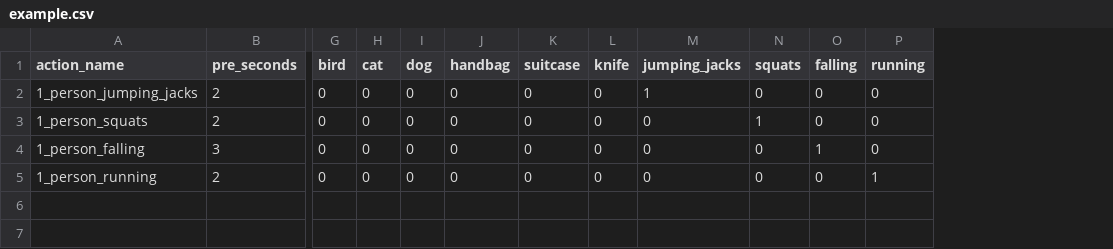
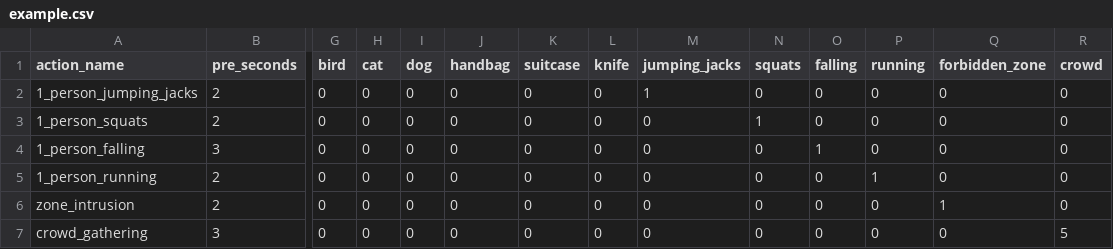
Before and after one commit to activity-detection/detector, a CSV file: vectors/example.csv, drawn as a sheet; only a part is shown, gaps mark what is left out; rows hold the shown columns only; the diff names each change by its address in the sheet, - before the commit and + after, or states it on an @@ line.

Commit message:
feat: implement scene detection with forbidden zones and crowd analysis

```diff
--- a/vectors/example.csv
+++ b/vectors/example.csv
+column Q (forbidden_zone), rows 2-5: all 0
+column R (crowd), rows 2-5: all 0
+row 6: zone_intrusion | 2 | 0 | 0 | 0 | 0 | 0 | 0 | 0 | 0 | 0 | 0 | 1 | 0
+row 7: crowd_gathering | 3 | 0 | 0 | 0 | 0 | 0 | 0 | 0 | 0 | 0 | 0 | 0 | 5
```
Also changed, not shown: 11 other files.
